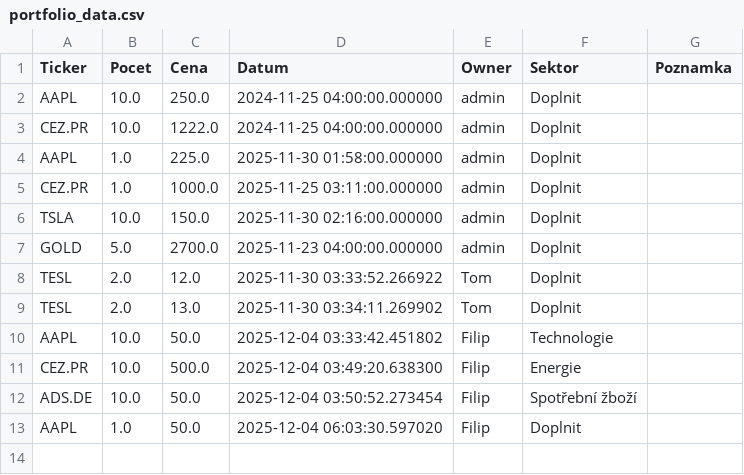
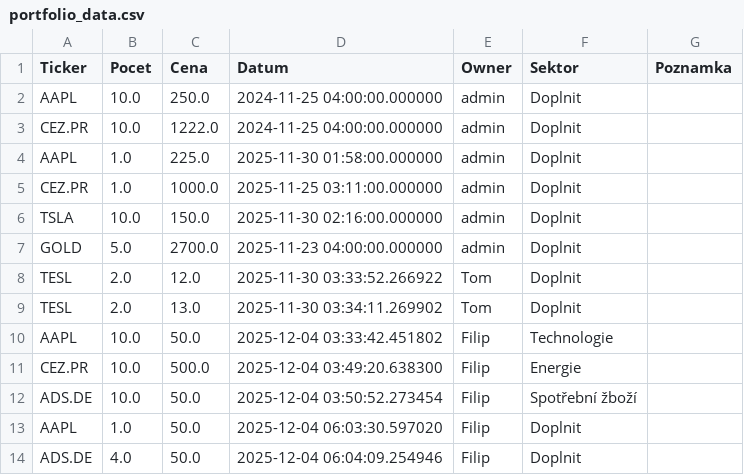
Before and after one commit to Poutniiik/Moje-Investice, a CSV file: portfolio_data.csv, drawn as a sheet.

Commit message:
Update Filip

```diff
--- a/portfolio_data.csv
+++ b/portfolio_data.csv
@@ -13 +13,2 @@ ADS.DE,10.0,50.0,2025-12-04 03:50:52.273454,Filip,Spotřební žboží,
 AAPL,1.0,50.0,2025-12-04 06:03:30.597020,Filip,Doplnit,
+ADS.DE,4.0,50.0,2025-12-04 06:04:09.254946,Filip,Doplnit,
```
